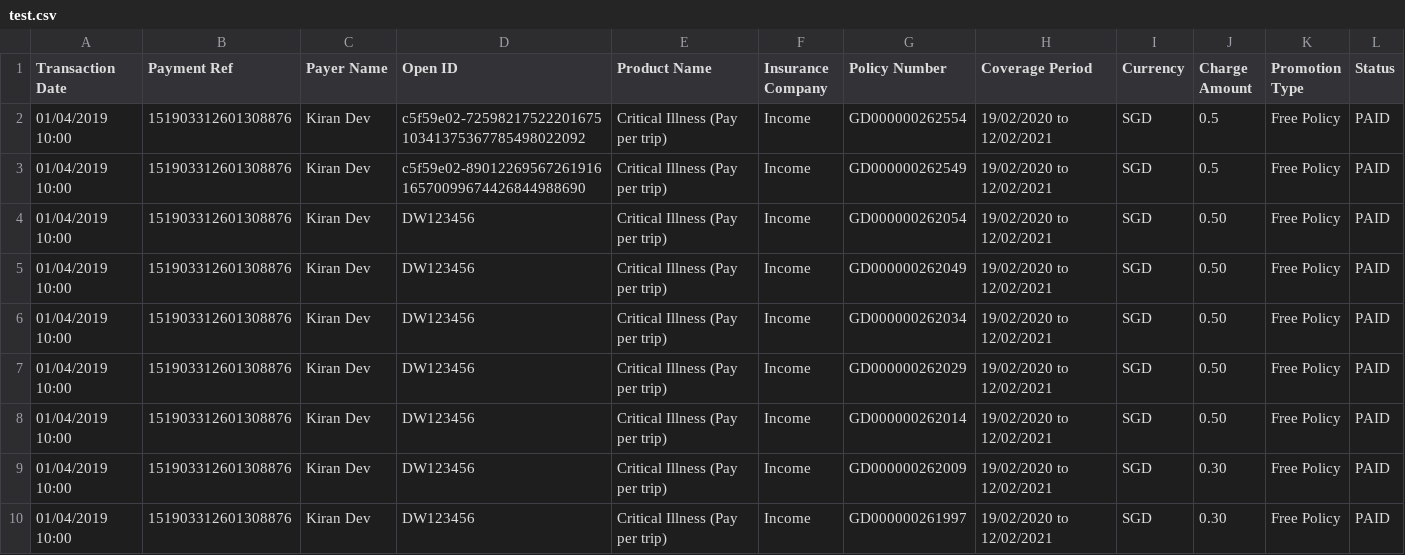
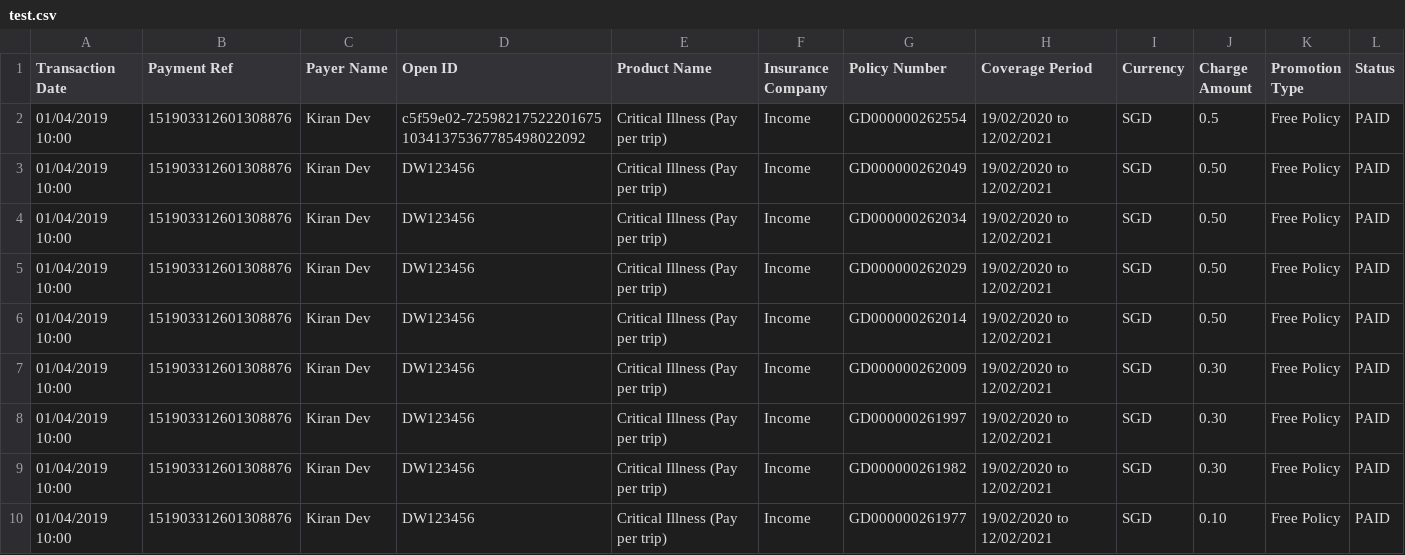
Before and after one commit to dorise1/test, a CSV file: test.csv, drawn as a sheet; only a part is shown; the shorter side is filled out with more unchanged rows; the diff names each change by its address in the sheet, - before the commit and + after, or states it on an @@ line.

Commit message:
Update test.csv

```diff
--- a/test.csv
+++ b/test.csv
-row 3: 01/04/2019 10:00 | 151903312601308876 | Kiran Dev | c5f59e02-8901226956726191616570099674426844988690 | Critical Illness (Pay per trip) | Income | GD000000262549 | 19/02/2020 to 12/02/2021 | SGD | 0.5 | Free Policy | PAID
-row 4: 01/04/2019 10:00 | 151903312601308876 | Kiran Dev | DW123456 | Critical Illness (Pay per trip) | Income | GD000000262054 | 19/02/2020 to 12/02/2021 | SGD | 0.50 | Free Policy | PAID
```
